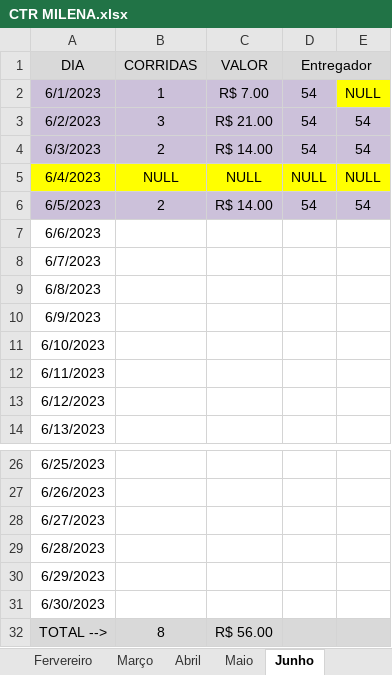
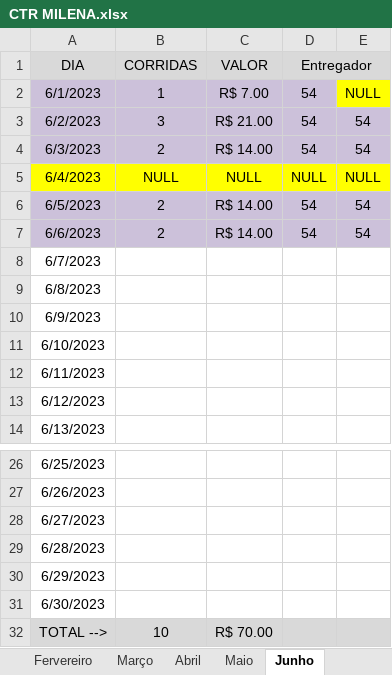
Before and after one commit to DanielGermanosilva/CORRIDAS, an Excel workbook: CTR MILENA.xlsx, sheet Junho, drawn as a sheet; only a part is shown, gaps mark what is left out; values as stored, in another font and other column widths than the file's, no borders; the diff names each change by its address in the sheet, - before the commit and + after, or states it on an @@ line.

Commit message:
Update CTR MILENA.xlsx

```diff
--- a/CTR MILENA.xlsx (sheet Junho)
+++ b/CTR MILENA.xlsx (sheet Junho)
-A7:E7 fill: none
+A7:E7 fill: #CCC1DA
-B7 (CORRIDAS): (empty)
+B7 (CORRIDAS): 2
-C7 (VALOR): (empty)
+C7 (VALOR): R$ 14.00
-D7 (Entregador): (empty)
+D7 (Entregador): 54
-E7: (empty)
+E7: 54
-B32 (CORRIDAS): 8
+B32 (CORRIDAS): 10
-C32 (VALOR): R$ 56.00
+C32 (VALOR): R$ 70.00
```
